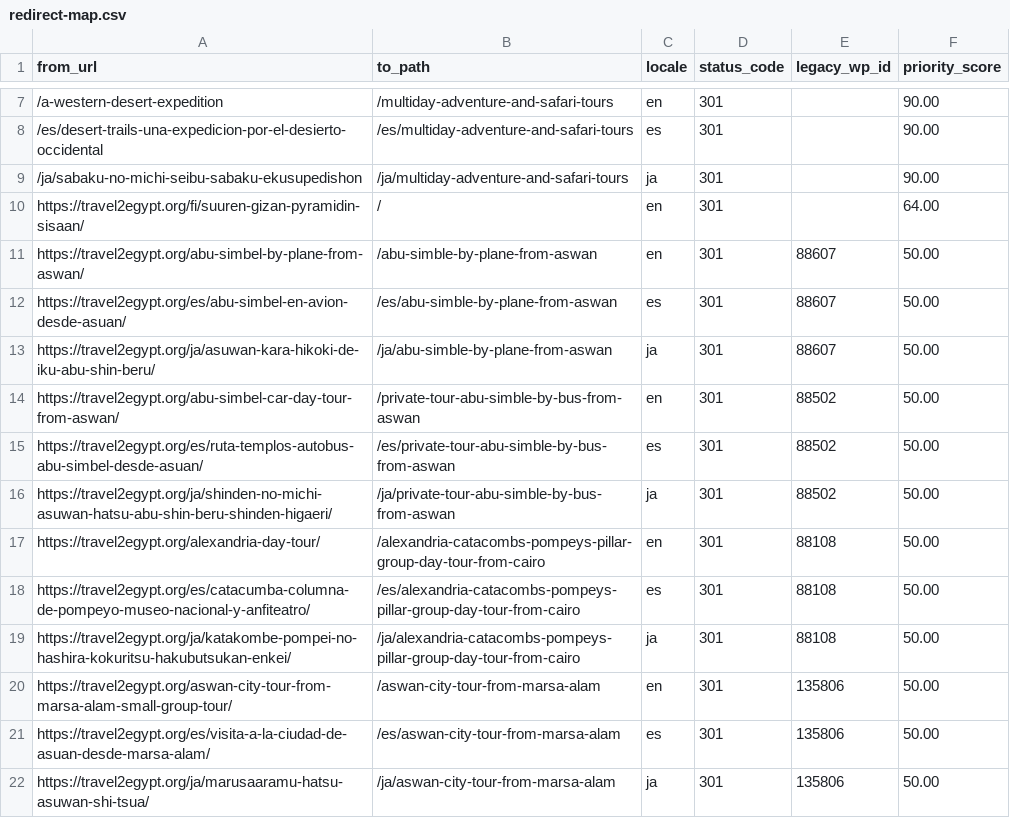
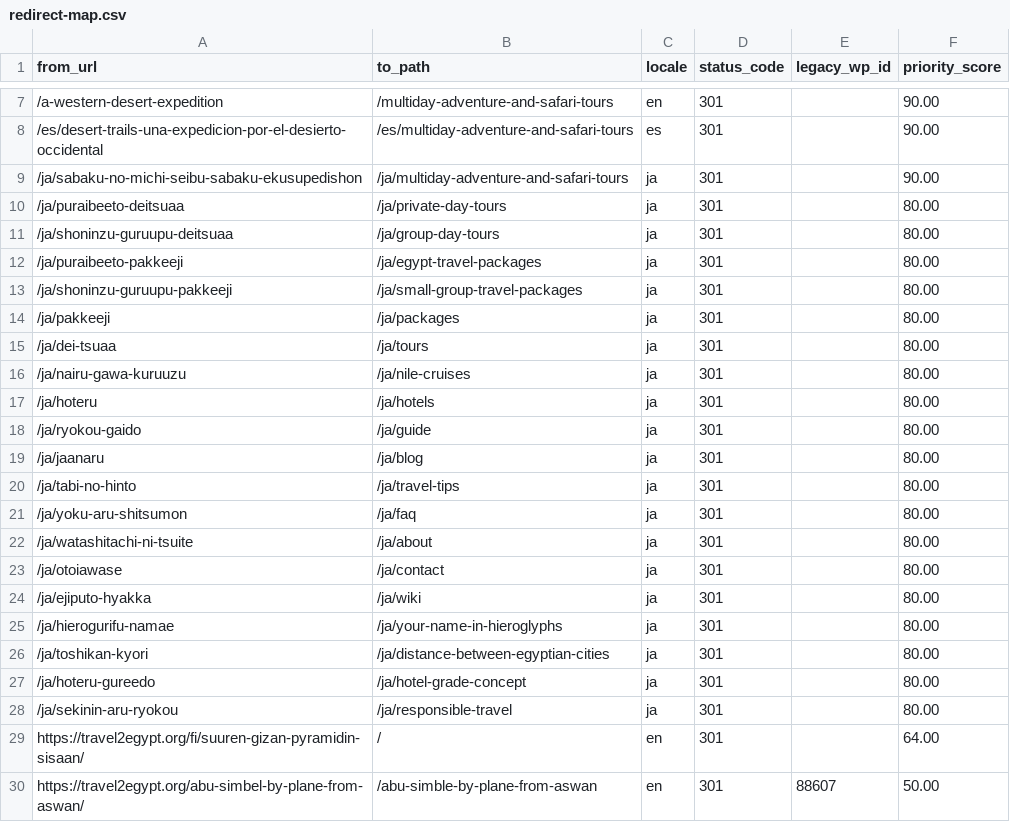
Before and after one commit to desertcanvasart-dotcom/travel2egypt-next, a CSV file: migration/redirect-map.csv, drawn as a sheet; only a part is shown, gaps mark what is left out; the shorter side is filled out with more unchanged rows; the diff names each change by its address in the sheet, - before the commit and + after, or states it on an @@ line.

Commit message:
Stabilise JA static-route URLs at the English path
The previous routing config mapped JA static routes to romaji slugs:
/ja/jaanaru, /ja/watashitachi-ni-tsuite, /ja/otoiawase, /ja/hoteru,
and so on. Hard to share, hard to type, awkward to link to from
external sources, and inconsistent with how /es and /en handle the
same routes.

Now all three locales share the canonical English path: /blog,
/es/blog, /ja/blog (and the same for /about, /contact, /guide,
/hotels, /tours, /travel-tips, /wiki, /faq, /your-name-in-
hieroglyphs, /distance-between-egyptian-cities, /hotel-grade-
concept, /responsible-travel, /private-day-tours, /group-day-tours,
/egypt-travel-packages, /small-group-travel-packages, /packages,
/nile-cruises). pathnames is kept as a string identity map so
next-intl's getPathname()/Link helpers behave the same.

Migration: 19 new 301 redirects in migration/redirect-map.csv from
each legacy /ja/<romaji-slug> to the new /ja/<english-path>, so any
existing link to a romaji URL still resolves. Verified end-to-end:
the new paths return 200, the legacy romaji paths 308 to their
canonical English counterpart, and breadcrumb links across the site
now point at /ja/<english-path>.

Sanity-driven content is untouched.

```diff
--- a/migration/redirect-map.csv
+++ b/migration/redirect-map.csv
+row 10: /ja/puraibeeto-deitsuaa | /ja/private-day-tours | ja | 301 |  | 80.00
+row 11: /ja/shoninzu-guruupu-deitsuaa | /ja/group-day-tours | ja | 301 |  | 80.00
+row 12: /ja/puraibeeto-pakkeeji | /ja/egypt-travel-packages | ja | 301 |  | 80.00
+row 13: /ja/shoninzu-guruupu-pakkeeji | /ja/small-group-travel-packages | ja | 301 |  | 80.00
+row 14: /ja/pakkeeji | /ja/packages | ja | 301 |  | 80.00
+row 15: /ja/dei-tsuaa | /ja/tours | ja | 301 |  | 80.00
+row 16: /ja/nairu-gawa-kuruuzu | /ja/nile-cruises | ja | 301 |  | 80.00
+row 17: /ja/hoteru | /ja/hotels | ja | 301 |  | 80.00
+row 18: /ja/ryokou-gaido | /ja/guide | ja | 301 |  | 80.00
+row 19: /ja/jaanaru | /ja/blog | ja | 301 |  | 80.00
+row 20: /ja/tabi-no-hinto | /ja/travel-tips | ja | 301 |  | 80.00
+row 21: /ja/yoku-aru-shitsumon | /ja/faq | ja | 301 |  | 80.00
+row 22: /ja/watashitachi-ni-tsuite | /ja/about | ja | 301 |  | 80.00
+row 23: /ja/otoiawase | /ja/contact | ja | 301 |  | 80.00
+row 24: /ja/ejiputo-hyakka | /ja/wiki | ja | 301 |  | 80.00
+row 25: /ja/hierogurifu-namae | /ja/your-name-in-hieroglyphs | ja | 301 |  | 80.00
+row 26: /ja/toshikan-kyori | /ja/distance-between-egyptian-cities | ja | 301 |  | 80.00
+row 27: /ja/hoteru-gureedo | /ja/hotel-grade-concept | ja | 301 |  | 80.00
+row 28: /ja/sekinin-aru-ryokou | /ja/responsible-travel | ja | 301 |  | 80.00
```
Also changed, not shown: 2 other files.
